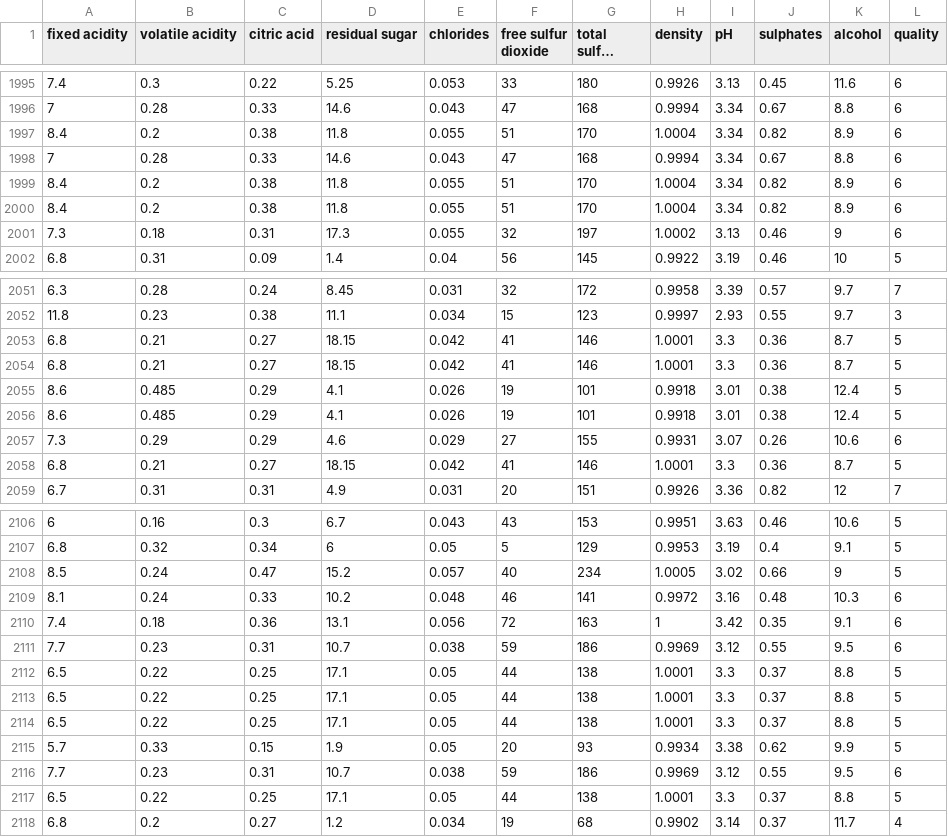
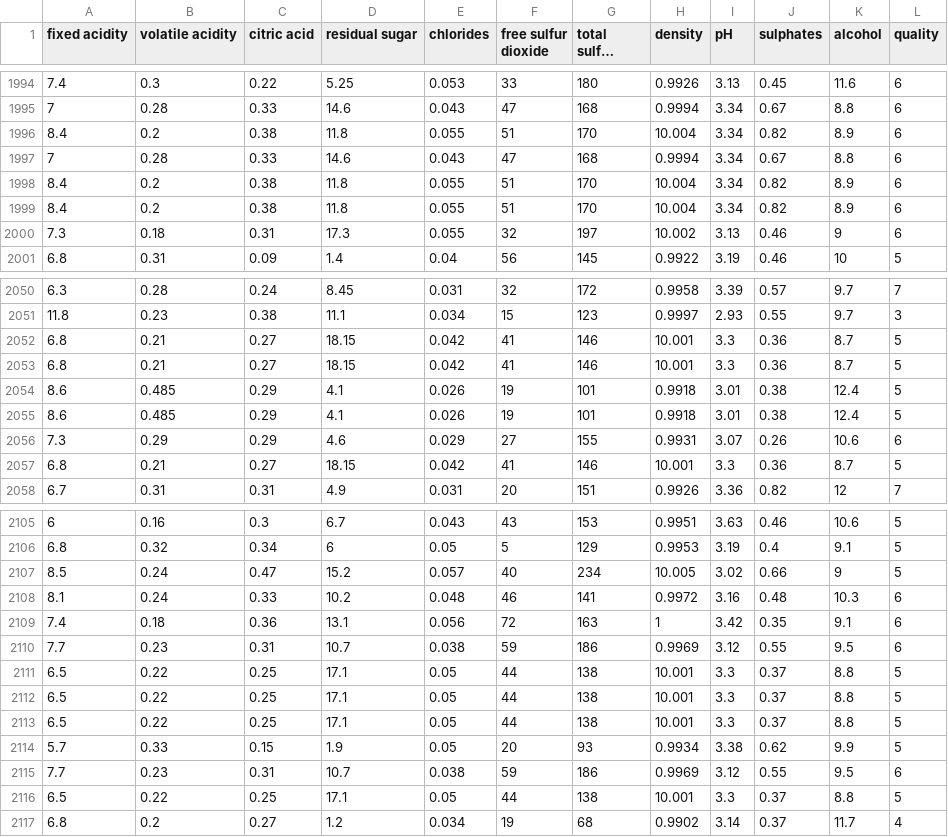
Before and after one commit to Vihelmet/Analisis_calidad_vino_blanco_ML, a CSV file: data/raw/winequality-white.csv, drawn as a sheet; only a part is shown, gaps mark what is left out; long unchanged cells end in …; the diff covers the shown part only.

```diff
--- a/data/raw/winequality-white.csv
+++ b/data/raw/winequality-white.csv
@@ -1996,7 +1995,7 @@
 7;0.28;0.33;14.6;0.043;47;168;0.9994;3.34;0.67;8.8;6
-8.4;0.2;0.38;11.8;0.055;51;170;1.0004;3.34;0.82;8.9;6
+8.4;0.2;0.38;11.8;0.055;51;170;10.004;3.34;0.82;8.9;6
 7;0.28;0.33;14.6;0.043;47;168;0.9994;3.34;0.67;8.8;6
-8.4;0.2;0.38;11.8;0.055;51;170;1.0004;3.34;0.82;8.9;6
-8.4;0.2;0.38;11.8;0.055;51;170;1.0004;3.34;0.82;8.9;6
-7.3;0.18;0.31;17.3;0.055;32;197;1.0002;3.13;0.46;9;6
+8.4;0.2;0.38;11.8;0.055;51;170;10.004;3.34;0.82;8.9;6
+8.4;0.2;0.38;11.8;0.055;51;170;10.004;3.34;0.82;8.9;6
+7.3;0.18;0.31;17.3;0.055;32;197;10.002;3.13;0.46;9;6
 6.8;0.31;0.09;1.4;0.04;56;145;0.9922;3.19;0.46;10;5
@@ -2052,4 +2051,4 @@
 11.8;0.23;0.38;11.1;0.034;15;123;0.9997;2.93;0.55;9.7;3
-6.8;0.21;0.27;18.15;0.042;41;146;1.0001;3.3;0.36;8.7;5
-6.8;0.21;0.27;18.15;0.042;41;146;1.0001;3.3;0.36;8.7;5
+6.8;0.21;0.27;18.15;0.042;41;146;10.001;3.3;0.36;8.7;5
+6.8;0.21;0.27;18.15;0.042;41;146;10.001;3.3;0.36;8.7;5
 8.6;0.485;0.29;4.1;0.026;19;101;0.9918;3.01;0.38;12.4;5
@@ -2057,3 +2056,3 @@
 7.3;0.29;0.29;4.6;0.029;27;155;0.9931;3.07;0.26;10.6;6
-6.8;0.21;0.27;18.15;0.042;41;146;1.0001;3.3;0.36;8.7;5
+6.8;0.21;0.27;18.15;0.042;41;146;10.001;3.3;0.36;8.7;5
 6.7;0.31;0.31;4.9;0.031;20;151;0.9926;3.36;0.82;12;7
@@ -2107,3 +2106,3 @@
 6.8;0.32;0.34;6;0.05;5;129;0.9953;3.19;0.4;9.1;5
-8.5;0.24;0.47;15.2;0.057;40;234;1.0005;3.02;0.66;9;5
+8.5;0.24;0.47;15.2;0.057;40;234;10.005;3.02;0.66;9;5
 8.1;0.24;0.33;10.2;0.048;46;141;0.9972;3.16;0.48;10.3;6
@@ -2111,8 +2110,8 @@
 7.7;0.23;0.31;10.7;0.038;59;186;0.9969;3.12;0.55;9.5;6
-6.5;0.22;0.25;17.1;0.05;44;138;1.0001;3.3;0.37;8.8;5
-6.5;0.22;0.25;17.1;0.05;44;138;1.0001;3.3;0.37;8.8;5
-6.5;0.22;0.25;17.1;0.05;44;138;1.0001;3.3;0.37;8.8;5
+6.5;0.22;0.25;17.1;0.05;44;138;10.001;3.3;0.37;8.8;5
+6.5;0.22;0.25;17.1;0.05;44;138;10.001;3.3;0.37;8.8;5
+6.5;0.22;0.25;17.1;0.05;44;138;10.001;3.3;0.37;8.8;5
 5.7;0.33;0.15;1.9;0.05;20;93;0.9934;3.38;0.62;9.9;5
 7.7;0.23;0.31;10.7;0.038;59;186;0.9969;3.12;0.55;9.5;6
-6.5;0.22;0.25;17.1;0.05;44;138;1.0001;3.3;0.37;8.8;5
+6.5;0.22;0.25;17.1;0.05;44;138;10.001;3.3;0.37;8.8;5
 6.8;0.2;0.27;1.2;0.034;19;68;0.9902;3.14;0.37;11.7;4
```
Also changed, not shown: 1 removed row and 92 edited cells elsewhere in this file.
